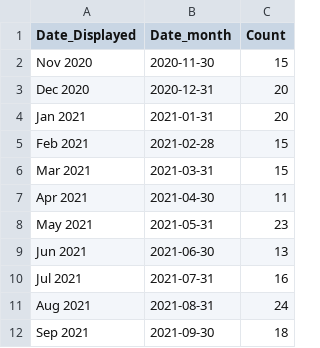
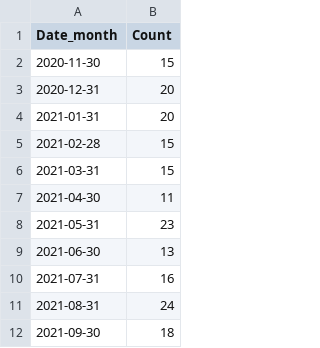
Before and after one commit to Jingying-yu/central_intake_calls_and_homeless_death_count, a CSV file: outputs/data/cleaned_homeless_death_counts.csv, drawn as a sheet; only a part is shown; the diff names each change by its address in the sheet, - before the commit and + after, or states it on an @@ line.

```diff
--- a/outputs/data/cleaned_homeless_death_counts.csv
+++ b/outputs/data/cleaned_homeless_death_counts.csv
-column A (Date_Displayed), rows 2-12: Nov 2020 | Dec 2020 | Jan 2021 | Feb 2021 | Mar 2021 | Apr 2021 | May 2021 | Jun 2021 | Jul 2021 | Aug 2021 | Sep 2021
```
Also changed, not shown: 4 other files.
